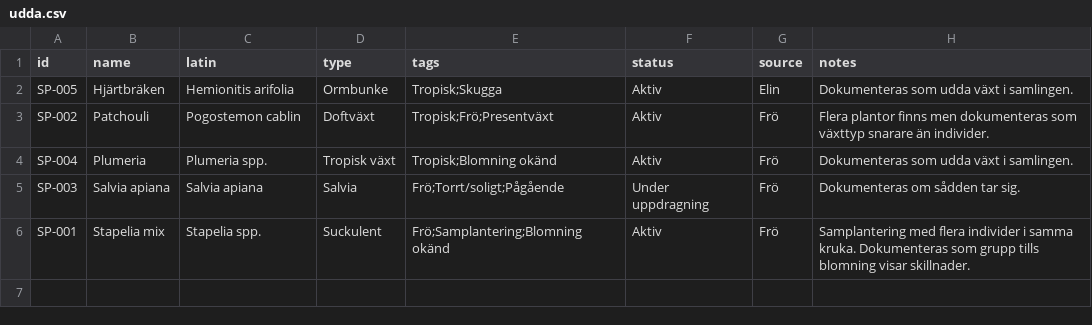
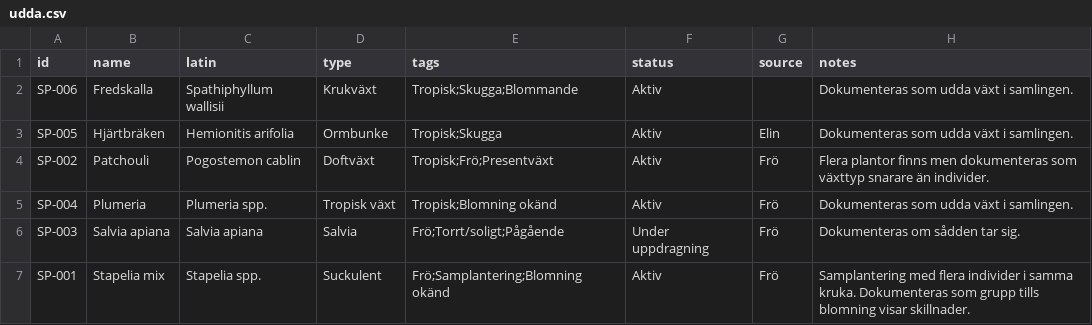
Before and after one commit to huasdy/mina-vaxter, a CSV file: data/udda.csv, drawn as a sheet.

Commit message:
Add fredskalla to udda

```diff
--- a/data/udda.csv
+++ b/data/udda.csv
@@ -1,2 +1,3 @@
 id,name,latin,type,tags,status,source,notes
+SP-006,Fredskalla,Spathiphyllum wallisii,Krukväxt,Tropisk;Skugga;Blommande,Aktiv,,Dokumenteras som udda växt i samlingen.
 SP-005,Hjärtbräken,Hemionitis arifolia,Ormbunke,Tropisk;Skugga,Aktiv,Elin,Dokumenteras som udda växt i samlingen.
```
Also changed, not shown: 3 other files.
